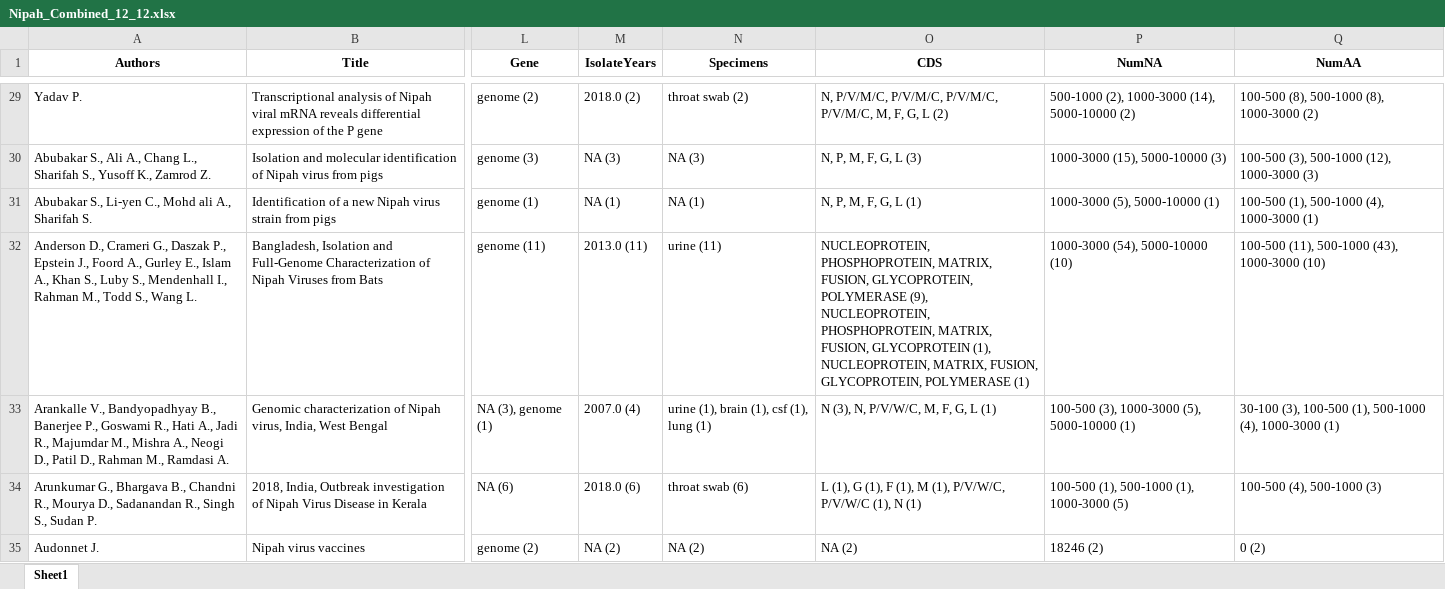
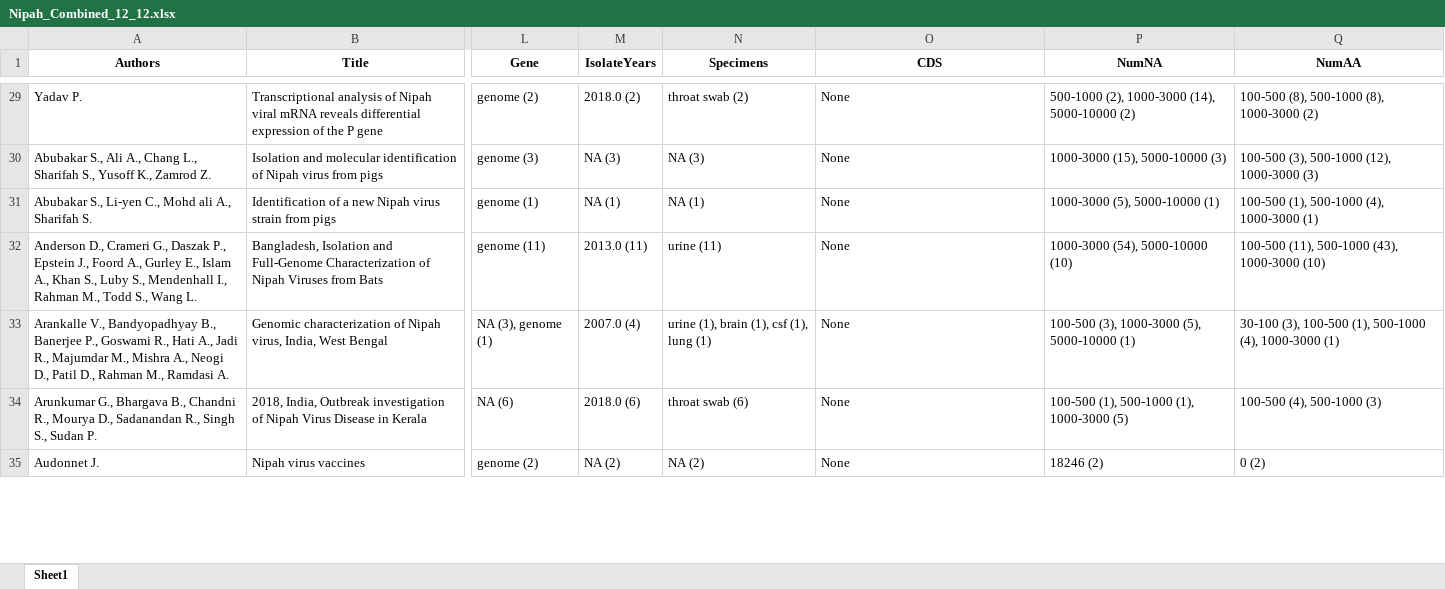
Before and after one commit to hivdb/GenBankRefs, an Excel workbook: OutputData/Nipah/Nipah_Combined_12_12.xlsx, sheet Sheet1, drawn as a sheet; only a part is shown, gaps mark what is left out; values as stored, in another font and other column widths than the file's, no borders; the diff covers the shown part only; the diff names each change by its address in the sheet, - before the commit and + after, or states it on an @@ line.

```diff
--- a/OutputData/Nipah/Nipah_Combined_12_12.xlsx (sheet Sheet1)
+++ b/OutputData/Nipah/Nipah_Combined_12_12.xlsx (sheet Sheet1)
-O29 (CDS): N, P/V/M/C, P/V/M/C, P/V/M/C, P/V/M/C, M, F, G, L (2)
+O29 (CDS): None
-O30 (CDS): N, P, M, F, G, L (3)
+O30 (CDS): None
-O31 (CDS): N, P, M, F, G, L (1)
+O31 (CDS): None
-O32 (CDS): NUCLEOPROTEIN, PHOSPHOPROTEIN, MATRIX, FUSION, GLYCOPROTEIN, POLYMERASE (9), NUCLEOPROTEIN, PHOSPHOPROTEIN, MATRIX, FUSION, GLYCOPROTEIN (1), NUCLEOPROTEIN, MATRIX, FUSION, GLYCOPROTEIN, POLYMERASE (1)
+O32 (CDS): None
-O33 (CDS): N (3), N, P/V/W/C, M, F, G, L (1)
+O33 (CDS): None
-O34 (CDS): L (1), G (1), F (1), M (1), P/V/W/C, P/V/W/C (1), N (1)
+O34 (CDS): None
-O35 (CDS): NA (2)
+O35 (CDS): None
```
Also changed, not shown: 59 edited cells elsewhere in this sheet, OutputData/CCHF/CCHF_Combined_12_12.xlsx, OutputData/CCHF/CCHF_Excluded_Seqs_12_12.xlsx, 23 other files.
